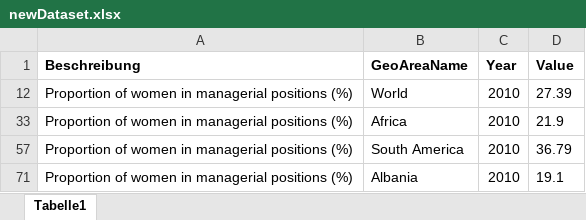
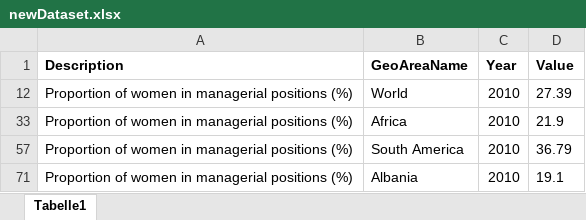
Before and after one commit to hon3ypi/DashboardDesignFS23, an Excel workbook: newDataset.xlsx, sheet Tabelle1, drawn as a sheet; only a part is shown; values as stored, in another font and other column widths than the file's, no borders; the diff names each change by its address in the sheet, - before the commit and + after, or states it on an @@ line.

```diff
--- a/newDataset.xlsx (sheet Tabelle1)
+++ b/newDataset.xlsx (sheet Tabelle1)
-A1: Beschreibung
+A1: Description
```
Also changed, not shown: 6 other files.
